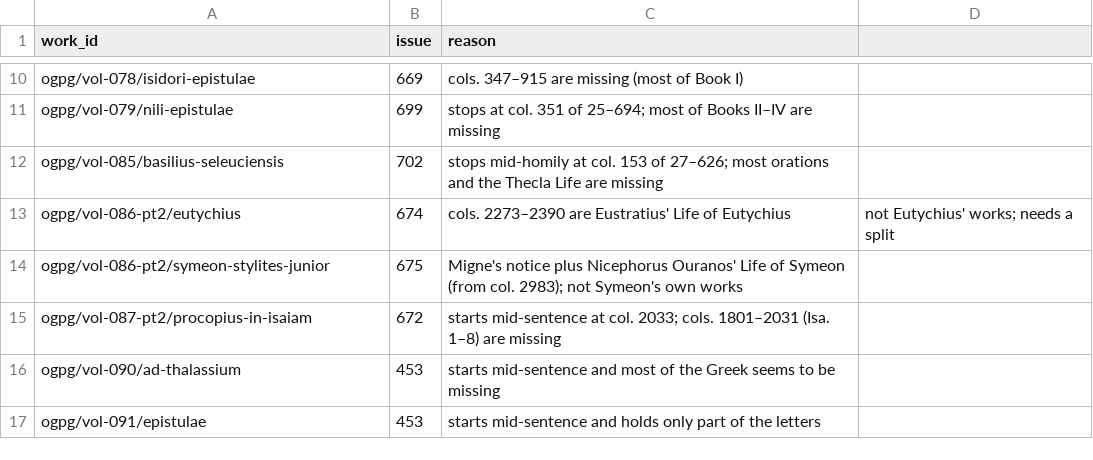
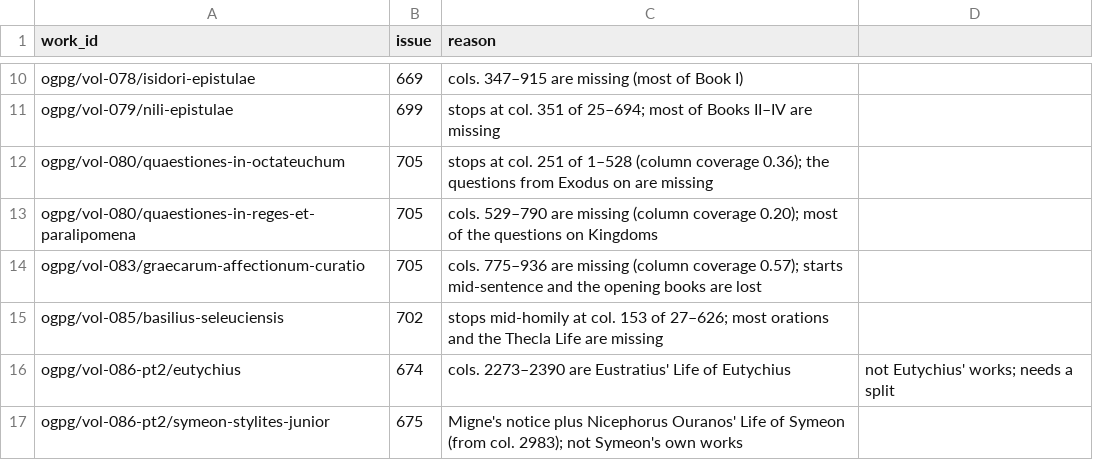
Before and after one commit to jaspax/patristica, a CSV file: patristica/data/mt_blocked.csv, drawn as a sheet; only a part is shown, gaps mark what is left out; the shorter side is filled out with more unchanged rows.

```diff
--- a/patristica/data/mt_blocked.csv
+++ b/patristica/data/mt_blocked.csv
@@ -11,2 +11,5 @@ ogpg/vol-078/isidori-epistulae,669,cols. 347–915 are missing (most of Book I)
 ogpg/vol-079/nili-epistulae,699,stops at col. 351 of 25–694; most of Books II–IV are missing
+ogpg/vol-080/quaestiones-in-octateuchum,705,stops at col. 251 of 1–528 (column coverage 0.36); the questions from Exodus on are missing
+ogpg/vol-080/quaestiones-in-reges-et-paralipomena,705,cols. 529–790 are missing (column coverage 0.20); most of the questions on Kingdoms
+ogpg/vol-083/graecarum-affectionum-curatio,705,cols. 775–936 are missing (column coverage 0.57); starts mid-sentence and the opening books are lost
 ogpg/vol-085/basilius-seleuciensis,702,stops mid-homily at col. 153 of 27–626; most orations and the Thecla Life are missing
```
